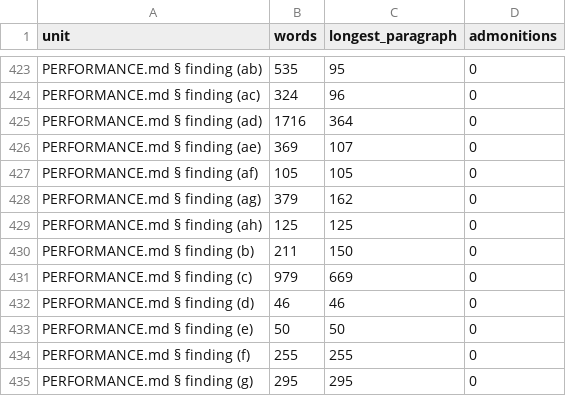
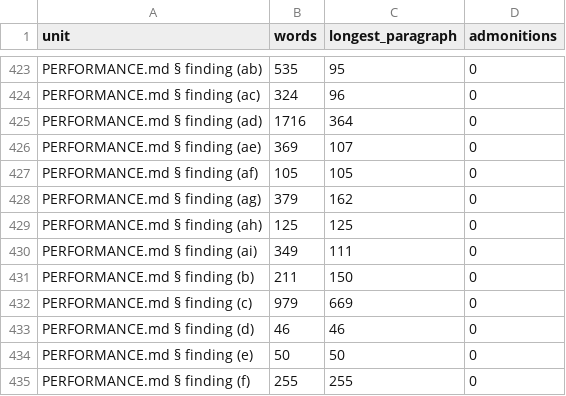
Before and after one commit to GrigorySarnitsky/GBGPeriodicFields.jl, a CSV file: docs/prose_shape.csv, drawn as a sheet; only a part is shown, gaps mark what is left out; the shorter side is filled out with more unchanged rows.

```diff
--- a/docs/prose_shape.csv
+++ b/docs/prose_shape.csv
@@ -429,2 +429,3 @@ unit,words,longest_paragraph,admonitions
 "PERFORMANCE.md § finding (ah)",125,125,0
+"PERFORMANCE.md § finding (ai)",349,111,0
 "PERFORMANCE.md § finding (b)",211,150,0
```
Also changed, not shown: 8 other files.
